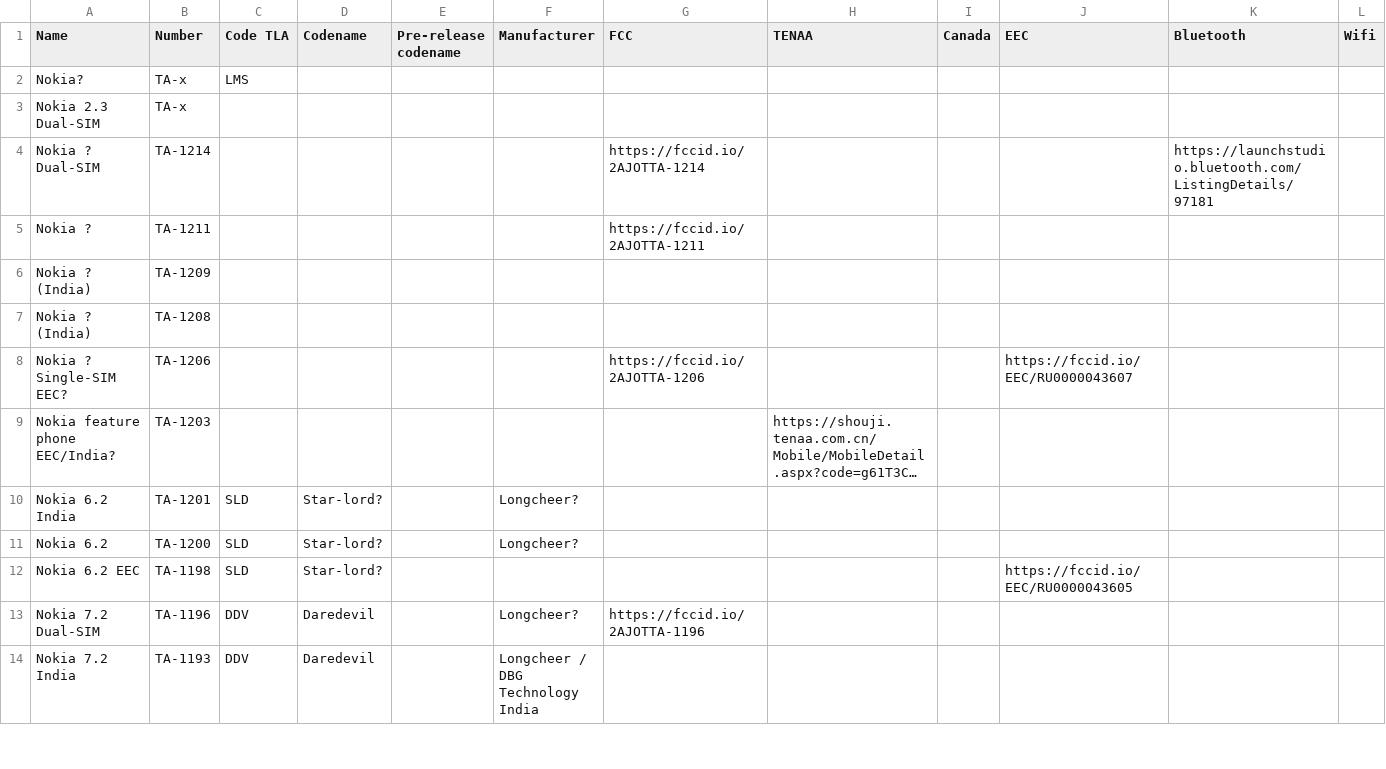
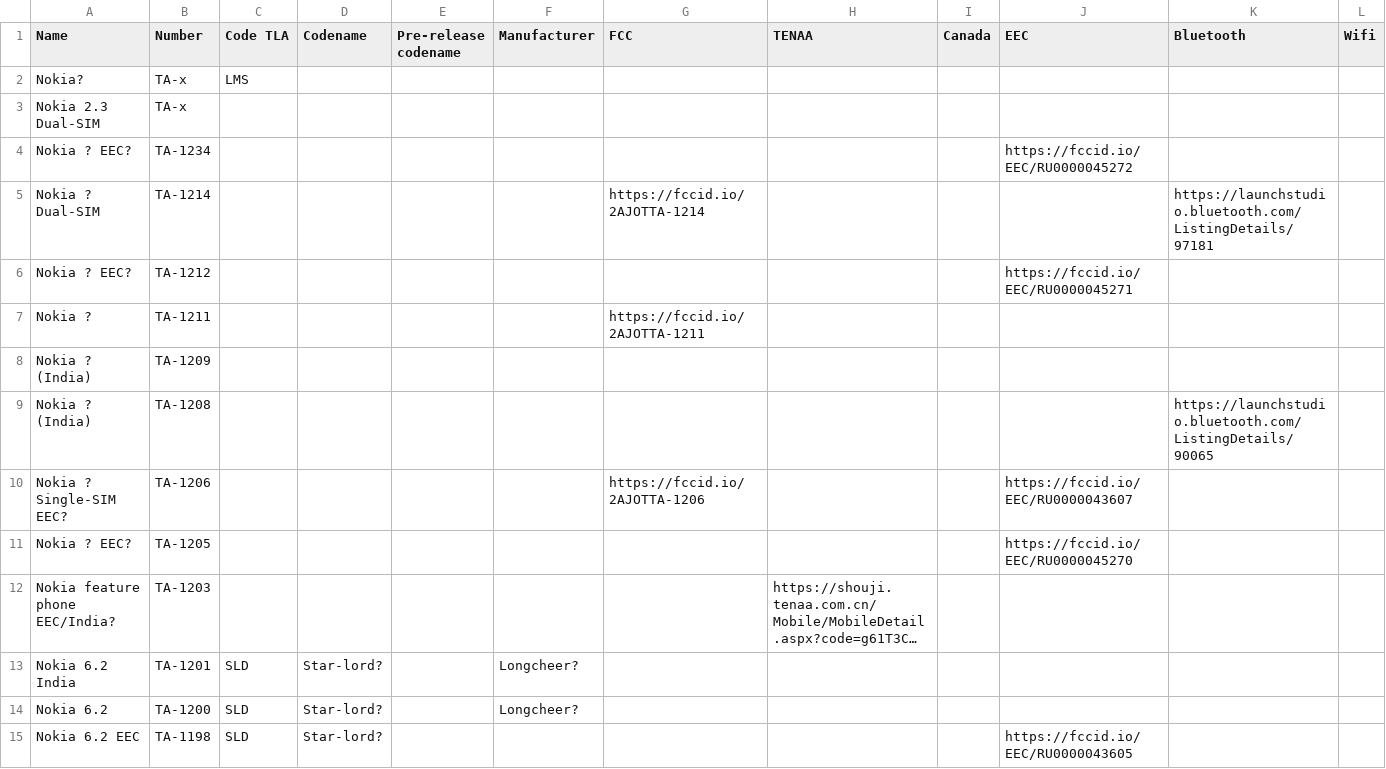
Before and after one commit to madb1lly/HMD-Nokia-phones-data, a CSV file: Nokia phones and codenames.csv, drawn as a sheet; only a part is shown; the shorter side is filled out with more unchanged rows; long unchanged cells end in …; addresses are those after the commit; the diff names each change by its address in the sheet, - before the commit and + after, or states it on an @@ line.

Commit message:
Add TA-1208 (BT SIG) and TA-1205, 1212 and 1234 (EEC)

```diff
--- a/Nokia phones and codenames.csv
+++ b/Nokia phones and codenames.csv
+row 4: Nokia ? EEC? | TA-1234 |  |  |  |  |  |  |  | https://fccid.io/EEC/RU0000045272
+row 6: Nokia ? EEC? | TA-1212 |  |  |  |  |  |  |  | https://fccid.io/EEC/RU0000045271
-K9 (Bluetooth): (empty)
+K9 (Bluetooth): https://launchstudio.bluetooth.com/ListingDetails/90065
+row 11: Nokia ? EEC? | TA-1205 |  |  |  |  |  |  |  | https://fccid.io/EEC/RU0000045270
```
